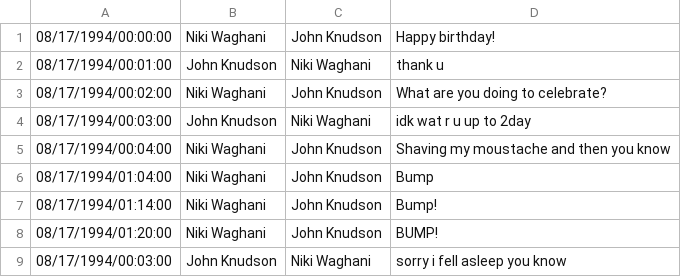
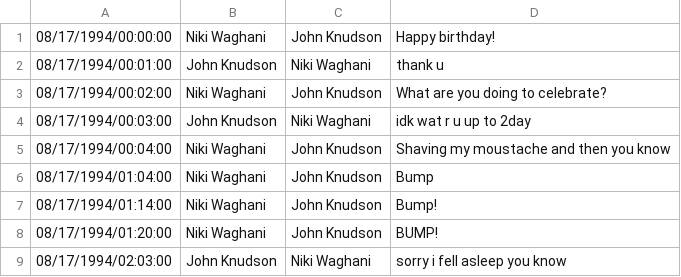
Before and after one commit to jcgknudson/textcel, a CSV file: sample_conversations/sample1.csv, drawn as a sheet.

```diff
--- a/sample_conversations/sample1.csv
+++ b/sample_conversations/sample1.csv
@@ -8,2 +8,2 @@
 08/17/1994/01:20:00,Niki Waghani,John Knudson,BUMP!,
-08/17/1994/00:03:00,John Knudson,Niki Waghani,sorry i fell asleep you know,
+08/17/1994/02:03:00,John Knudson,Niki Waghani,sorry i fell asleep you know,
```
Also changed, not shown: 2 other files.
